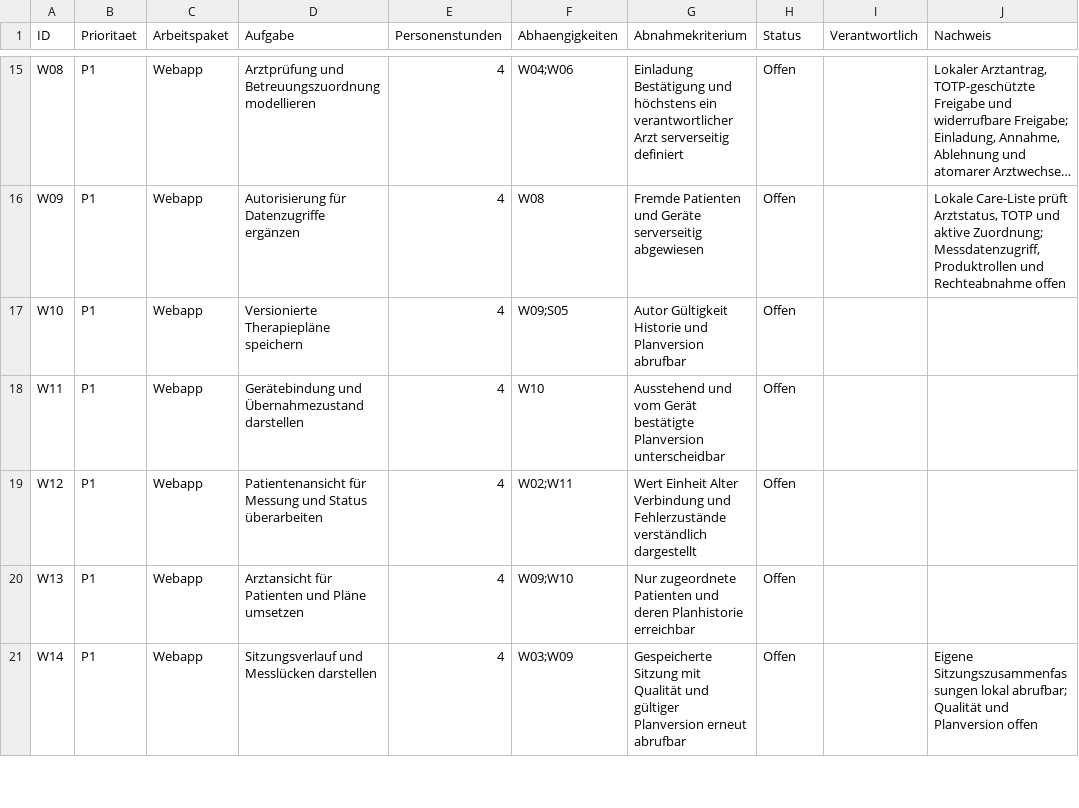
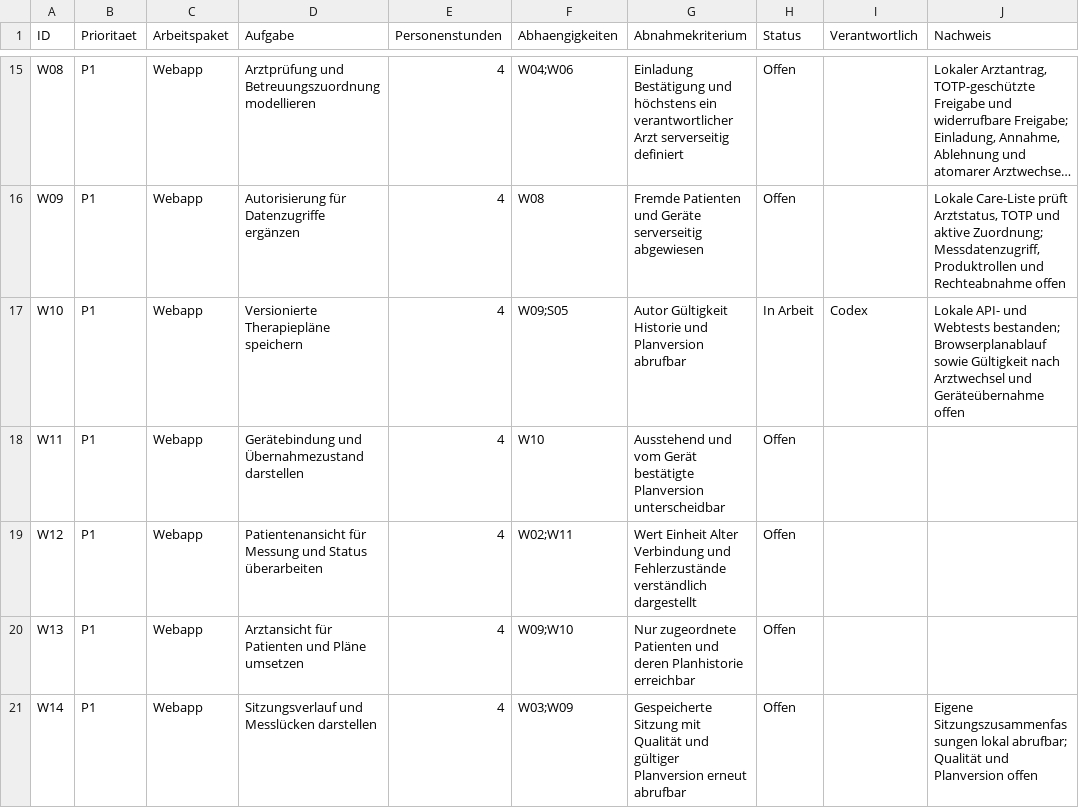
Before and after one commit to 0804lenny0804-lab/orthosohle, a CSV file: context/backlog.csv, drawn as a sheet; only a part is shown, gaps mark what is left out; long unchanged cells end in …; the diff names each change by its address in the sheet, - before the commit and + after, or states it on an @@ line.

```diff
--- a/context/backlog.csv
+++ b/context/backlog.csv
-H17 (Status): Offen
+H17 (Status): In Arbeit
-I17 (Verantwortlich): (empty)
+I17 (Verantwortlich): Codex
-J17 (Nachweis): (empty)
+J17 (Nachweis): Lokale API- und Webtests bestanden; Browserplanablauf sowie Gültigkeit nach Arztwechsel und Geräteübernahme offen
```
Also changed, not shown: 12 other files.
